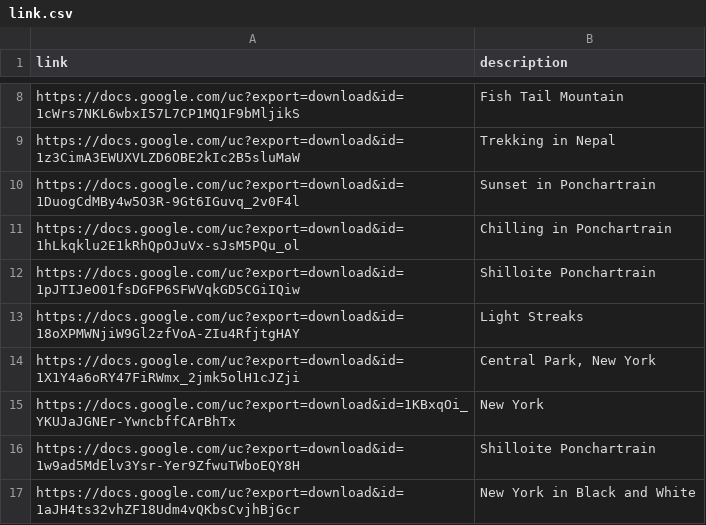
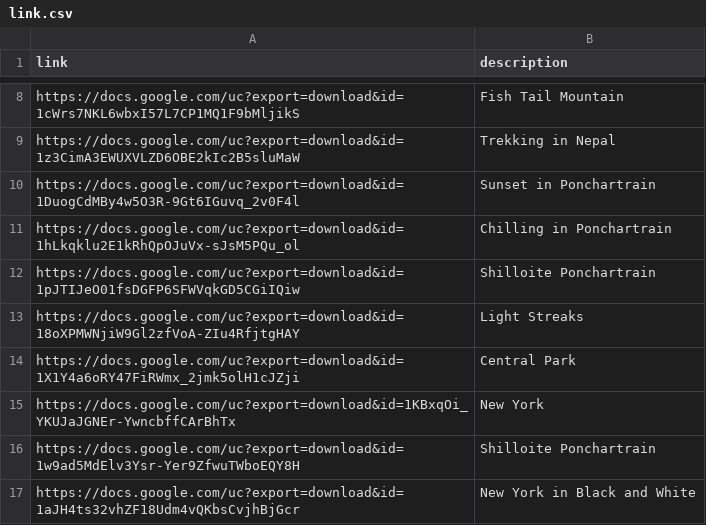
Before and after one commit to sduwal/portfolio, a CSV file: lib/seeds/link.csv, drawn as a sheet; only a part is shown, gaps mark what is left out.

Commit message:
Hello

```diff
--- a/lib/seeds/link.csv
+++ b/lib/seeds/link.csv
@@ -13,3 +13,3 @@ https://docs.google.com/uc?export=download&id=1pJTIJeO01fsDGFP6SFWVqkGD5CGiIQiw,
 https://docs.google.com/uc?export=download&id=18oXPMWNjiW9Gl2zfVoA-ZIu4RfjtgHAY, Light Streaks
-https://docs.google.com/uc?export=download&id=1X1Y4a6oRY47FiRWmx_2jmk5olH1cJZji, "Central Park, New York"
+https://docs.google.com/uc?export=download&id=1X1Y4a6oRY47FiRWmx_2jmk5olH1cJZji, Central Park
 https://docs.google.com/uc?export=download&id=1KBxqOi_YKUJaJGNEr-YwncbffCArBhTx, New York
```
